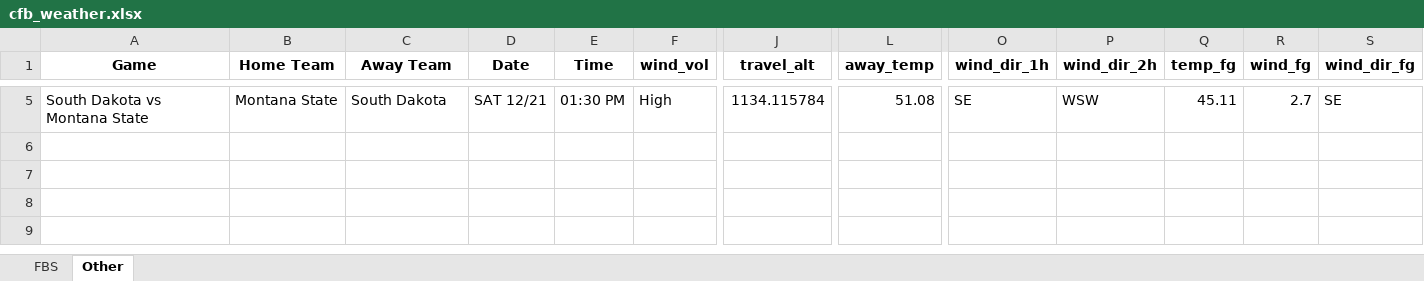
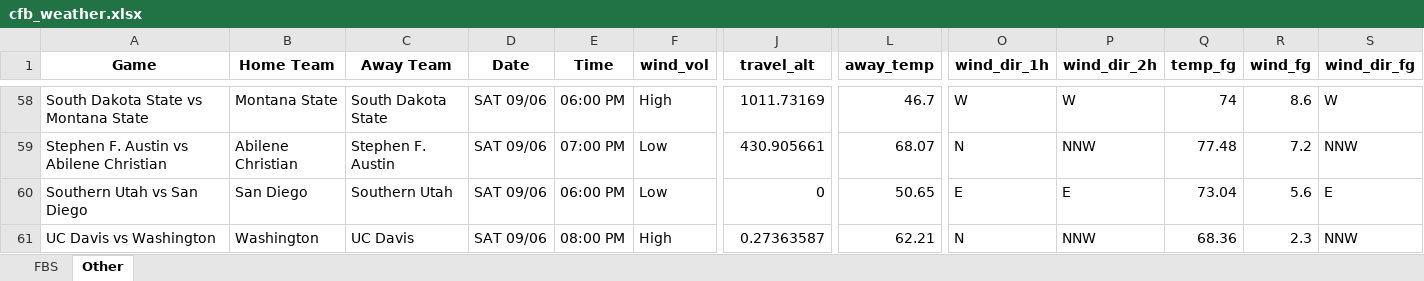
Before and after one commit to mslade50/football_weather, an Excel workbook: cfb_weather.xlsx, sheet Other, drawn as a sheet; only a part is shown, gaps mark what is left out; values as stored, in another font and other column widths than the file's, no borders; addresses are those after the commit; rows hold the shown columns only; the diff covers the shown part only; the diff names each change by its address in the sheet, - before the commit and + after, or states it on an @@ line.

```diff
--- a/cfb_weather.xlsx (sheet Other)
+++ b/cfb_weather.xlsx (sheet Other)
-A58 (Game): South Dakota vs Montana State
+A58 (Game): South Dakota State vs Montana State
-C58 (Away Team): South Dakota
+C58 (Away Team): South Dakota State
-D58 (Date): SAT 12/21
+D58 (Date): SAT 09/06
-E58 (Time): 01:30 PM
+E58 (Time): 06:00 PM
-J58 (travel_alt): 1134.115784
+J58 (travel_alt): 1011.73169
-L58 (away_temp): 51.08
+L58 (away_temp): 46.7
-O58 (wind_dir_1h): SE
+O58 (wind_dir_1h): W
-P58 (wind_dir_2h): WSW
+P58 (wind_dir_2h): W
-Q58 (temp_fg): 45.11
+Q58 (temp_fg): 74
-R58 (wind_fg): 2.7
+R58 (wind_fg): 8.6
-S58 (wind_dir_fg): SE
+S58 (wind_dir_fg): W
+row 59: Stephen F. Austin vs Abilene Christian | Abilene Christian | Stephen F. Austin | SAT 09/06 | 07:00 PM | Low | 430.905661 | 68.07 | N | NNW | 77.48 | 7.2 | NNW
+row 60: Southern Utah vs San Diego | San Diego | Southern Utah | SAT 09/06 | 06:00 PM | Low | 0 | 50.65 | E | E | 73.04 | 5.6 | E
+row 61: UC Davis vs Washington | Washington | UC Davis | SAT 09/06 | 08:00 PM | High | 0.27363587 | 62.21 | N | NNW | 68.36 | 2.3 | NNW
```
Also changed, not shown: 56 added rows and 3 removed rows elsewhere in this sheet, sheet FBS.
